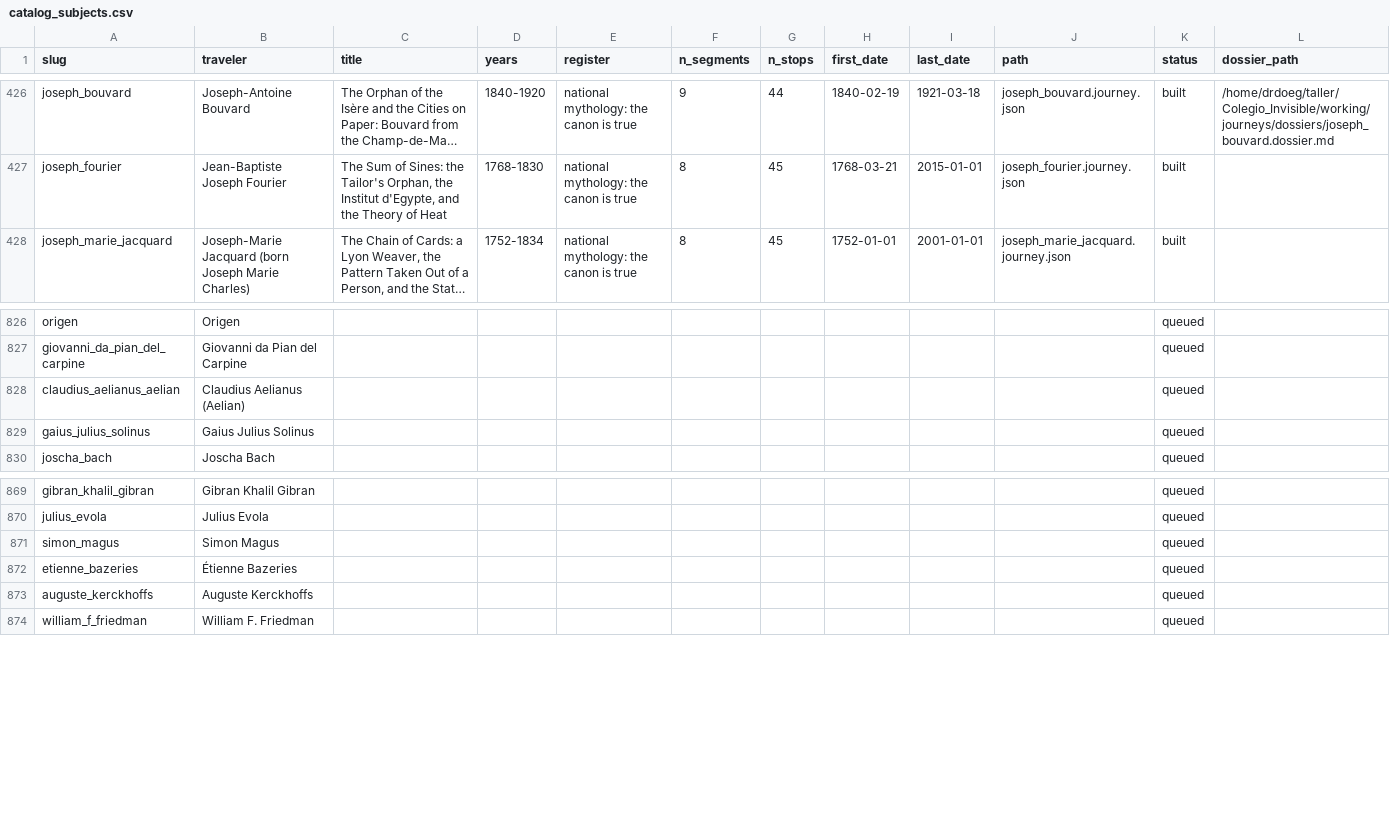
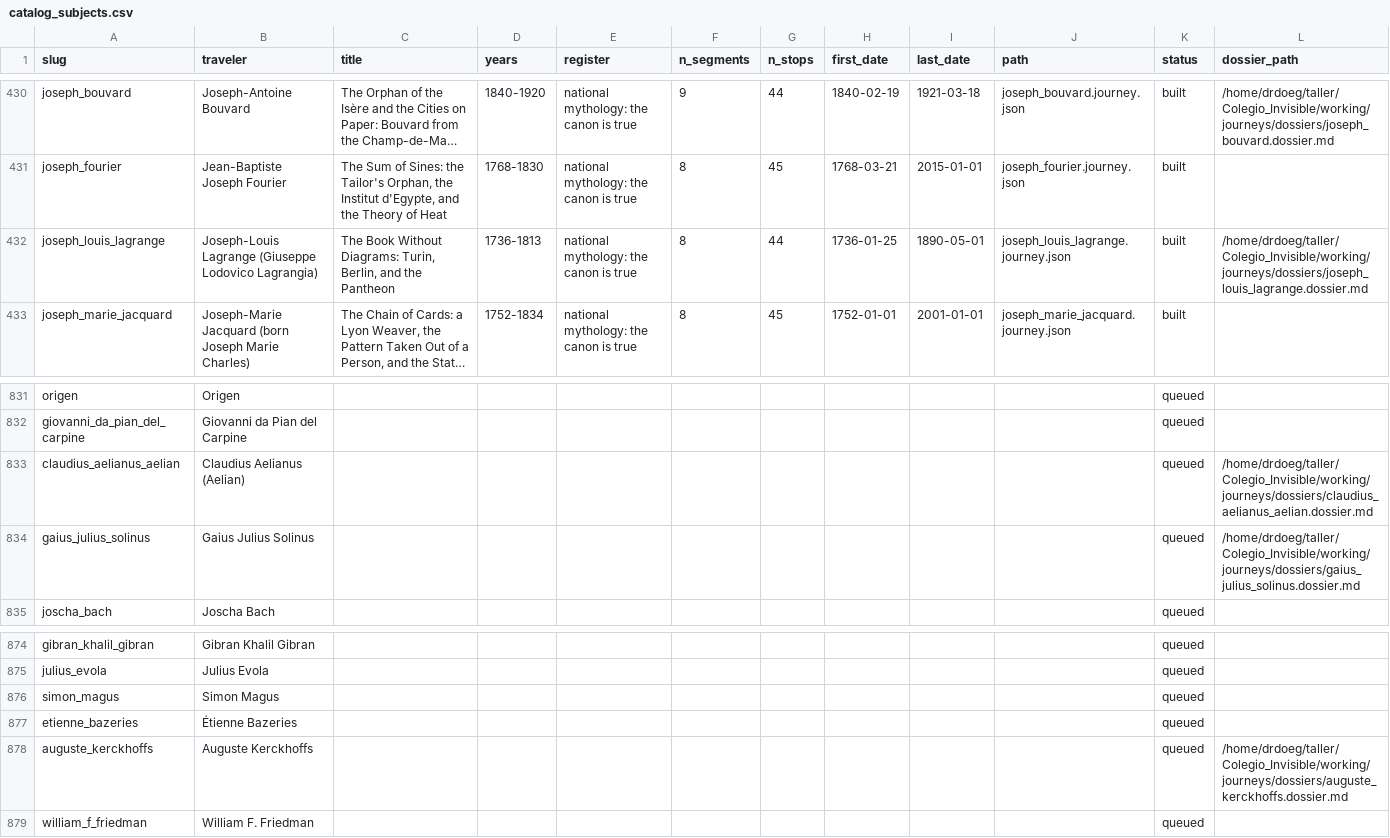
Before and after one commit to ProfDoeg/Colegio_Invisible, a CSV file: working/journeys/catalog_subjects.csv, drawn as a sheet; only a part is shown, gaps mark what is left out; long unchanged cells end in …; addresses are those after the commit; the diff covers the shown part only; the diff names each change by its address in the sheet, - before the commit and + after, or states it on an @@ line.

```diff
--- a/working/journeys/catalog_subjects.csv
+++ b/working/journeys/catalog_subjects.csv
+row 432: joseph_louis_lagrange | Joseph-Louis Lagrange (Giuseppe Lodovico Lagrangia) | The Book Without Diagrams: Turin, Berlin, and the Pantheon | 1736-1813 | national mythology: the canon is true | 8 | 44 | 1736-01-25 | 1890-05-01 | joseph_louis_lagrange.journey.json | built | /home/drdoeg/taller/Colegio_Invisible/working/journeys/dossiers/joseph_louis_lagrange.dossier.md
-L833 (dossier_path): (empty)
+L833 (dossier_path): /home/drdoeg/taller/Colegio_Invisible/working/journeys/dossiers/claudius_aelianus_aelian.dossier.md
-L834 (dossier_path): (empty)
+L834 (dossier_path): /home/drdoeg/taller/Colegio_Invisible/working/journeys/dossiers/gaius_julius_solinus.dossier.md
-L878 (dossier_path): (empty)
+L878 (dossier_path): /home/drdoeg/taller/Colegio_Invisible/working/journeys/dossiers/auguste_kerckhoffs.dossier.md
```
Also changed, not shown: 4 added rows and 5 removed rows elsewhere in this file, 1 other file.
